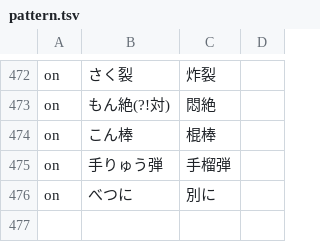
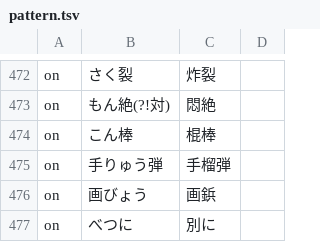
Before and after one commit to Nekomoekissaten-SUB/nekomoe-jp-formatter, a TSV file: dist/pattern.tsv, drawn as a sheet; only a part is shown, gaps mark what is left out; the diff names each change by its address in the sheet, - before the commit and + after, or states it on an @@ line.

Commit message:
add gabyou

```diff
--- a/dist/pattern.tsv
+++ b/dist/pattern.tsv
+row 476: on | 画びょう | 画鋲
```
